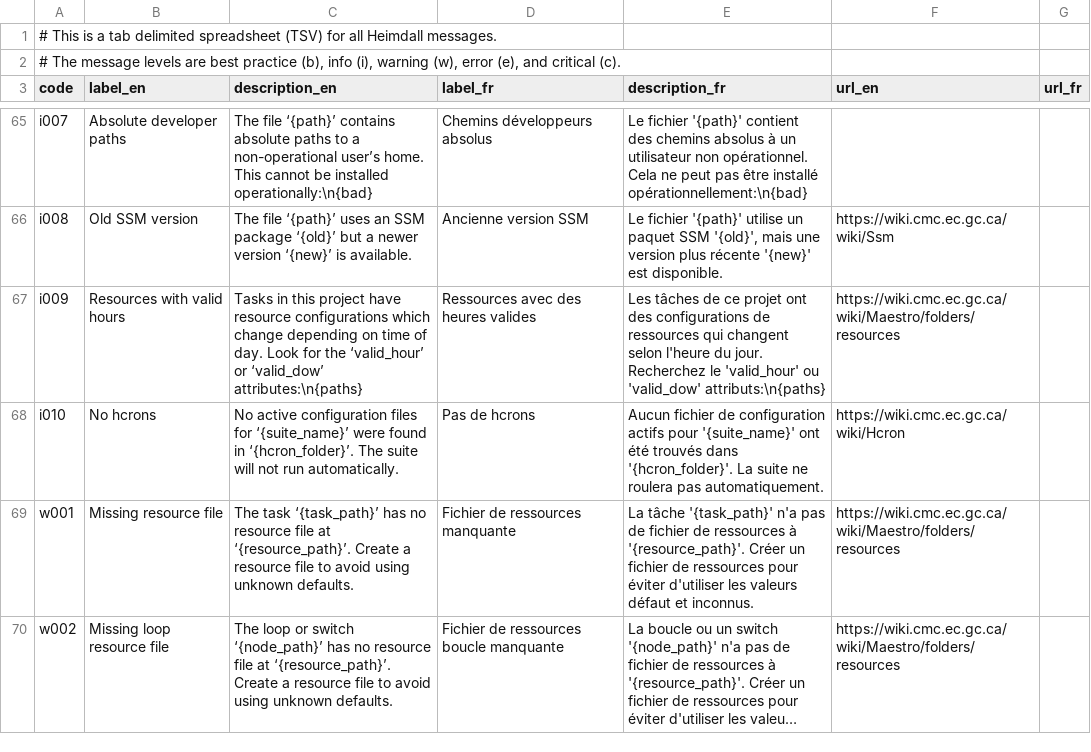
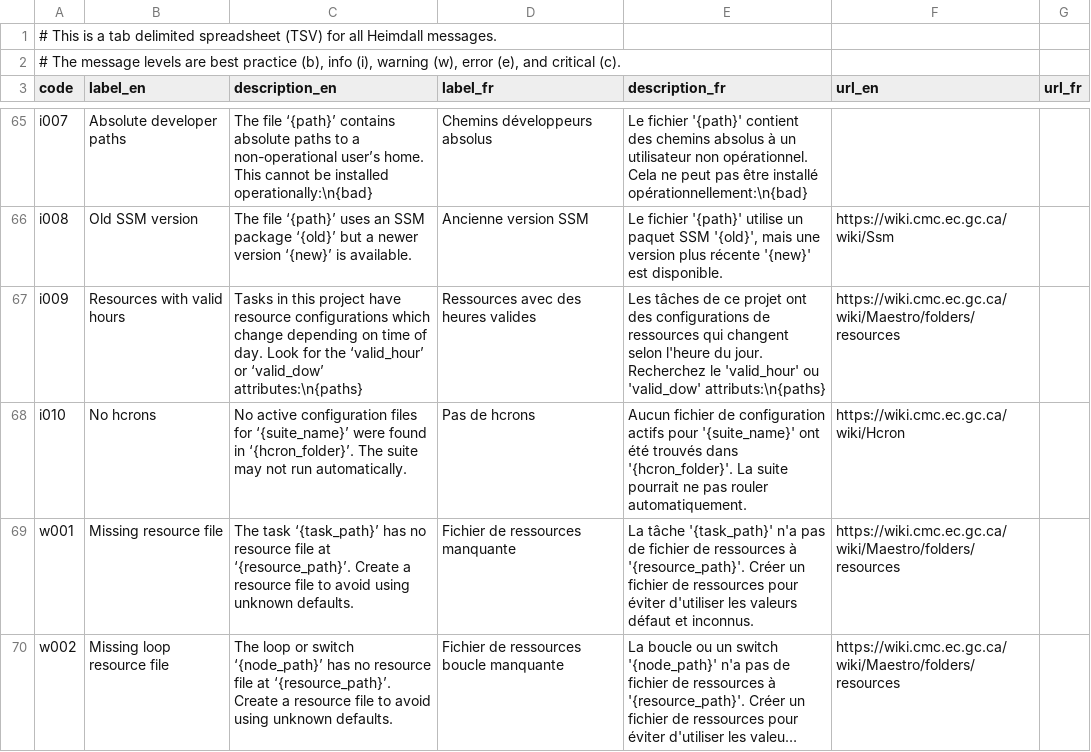
Before and after one commit to PhilippeCarphin/maestro, a CSV file: src/python3/csv/message_codes.csv, drawn as a sheet; only a part is shown, gaps mark what is left out; long unchanged cells end in ….

Commit message:
may instead of will

```diff
--- a/src/python3/csv/message_codes.csv
+++ b/src/python3/csv/message_codes.csv
@@ -67,3 +67,3 @@ i008	Old SSM version	The file ‘{path}’ uses an SSM package ‘{old}’ but a
 i009	Resources with valid hours	Tasks in this project have resource configurations which change depending on time of day. Look for the ‘valid_hour’ or ‘valid_dow’ attributes:\n{paths}	Ressources avec des heures valides	Les tâches de ce projet ont des configurations de ressources qui changent selon l'heure du jour. Recherchez le 'valid_hour' ou 'valid_dow' attributs:\n{paths}	https://wiki.cmc.ec.gc.ca/wiki/Maestro/folders/resources	
-i010	No hcrons	No active configuration files for ‘{suite_name}’ were found in ‘{hcron_folder}’. The suite will not run automatically.	Pas de hcrons	Aucun fichier de configuration actifs pour '{suite_name}' ont été trouvés dans '{hcron_folder}'. La suite ne roulera pas automatiquement.	https://wiki.cmc.ec.gc.ca/wiki/Hcron	
+i010	No hcrons	No active configuration files for ‘{suite_name}’ were found in ‘{hcron_folder}’. The suite may not run automatically.	Pas de hcrons	Aucun fichier de configuration actifs pour '{suite_name}' ont été trouvés dans '{hcron_folder}'. La suite pourrait ne pas rouler automatiquement.	https://wiki.cmc.ec.gc.ca/wiki/Hcron	
 w001	Missing resource file	The task ‘{task_path}’ has no resource file at ‘{resource_path}’. Create a resource file to avoid using unknown defaults.	Fichier de ressources manquante	La tâche '{task_path}' n'a pas de fichier de ressources à '{resource_path}'. Créer un fichier de ressources pour éviter d'utiliser les valeurs défaut et inconnus.	https://wiki.cmc.ec.gc.ca/wiki/Maestro/folders/resources	
```
